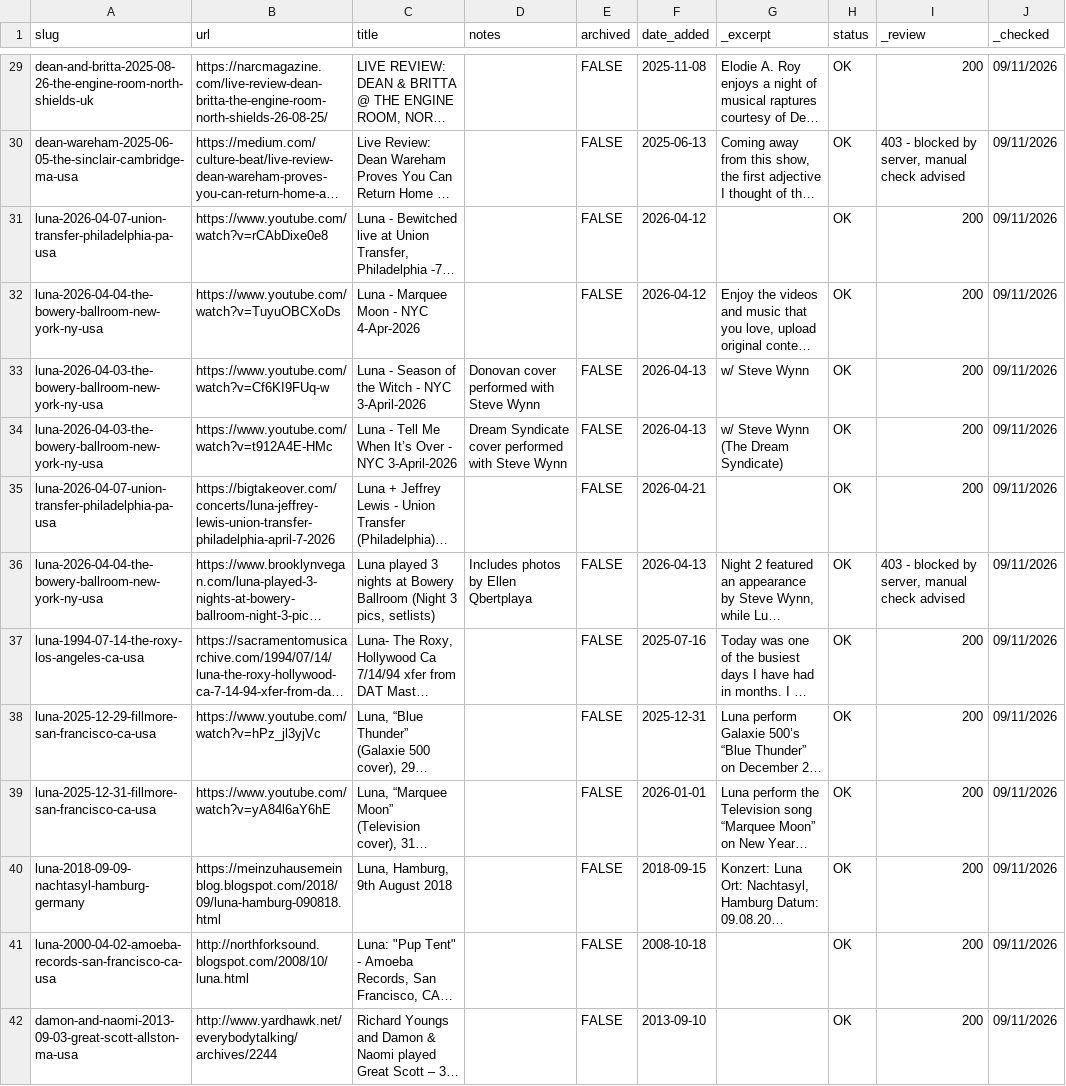
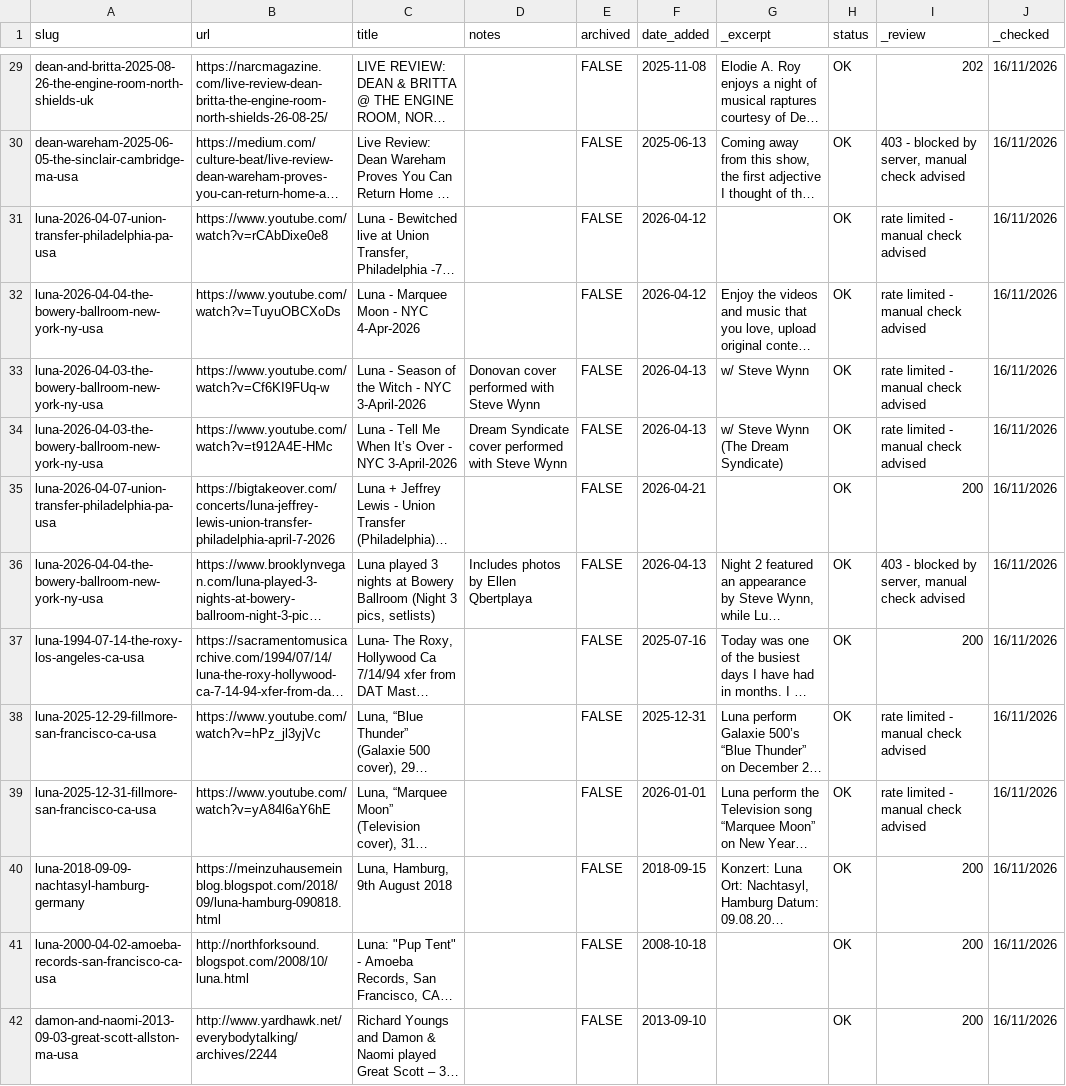
Before and after one commit to grange85/ahfow-database, a CSV file: _data/gigography/live-show-bookmarks.csv, drawn as a sheet; only a part is shown, gaps mark what is left out; long unchanged cells end in …; the diff covers the shown part only; the diff names each change by its address in the sheet, - before the commit and + after, or states it on an @@ line.

```diff
--- a/_data/gigography/live-show-bookmarks.csv
+++ b/_data/gigography/live-show-bookmarks.csv
-I29 (_review): 200
+I29 (_review): 202
-J29:J42 (_checked): 09/11/2026
+J29:J42 (_checked): 16/11/2026
-I31:I34 (_review): 200
+I31:I34 (_review): rate limited - manual check advised
-I38:I39 (_review): 200
+I38:I39 (_review): rate limited - manual check advised
```
Also changed, not shown: 64 edited cells elsewhere in this file.
